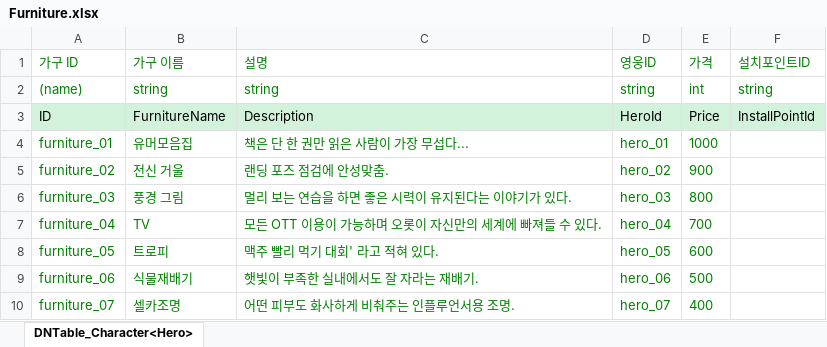
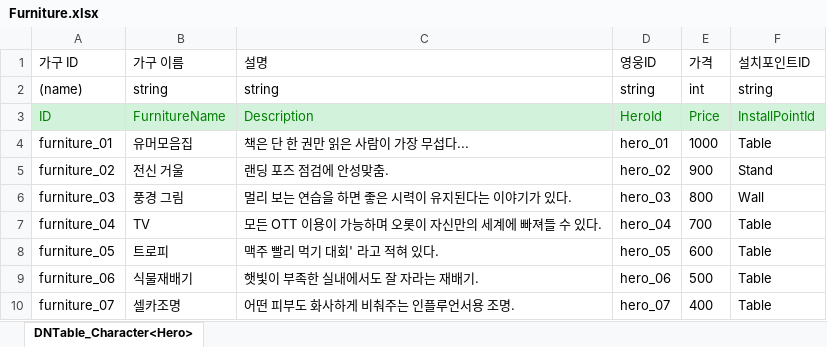
Before and after one commit to OZ-ACE/ACE, an Excel workbook: JsonConverter/ExcelFiles/Furniture.xlsx, sheet DNTable_Character<Hero>, drawn as a sheet; values as stored, in another font and other column widths than the file's, no borders; the diff names each change by its address in the sheet, - before the commit and + after, or states it on an @@ line.

```diff
--- a/JsonConverter/ExcelFiles/Furniture.xlsx (sheet DNTable_Character<Hero>)
+++ b/JsonConverter/ExcelFiles/Furniture.xlsx (sheet DNTable_Character<Hero>)
-A1:F2 text colour: #008000
+A1:F2 text colour: black
-A3:F3 text colour: black
+A3:F3 text colour: #008000
-A4:E10 text colour: #008000
+A4:E10 text colour: black
-F4 (설치포인트ID): (empty)
+F4 (설치포인트ID): Table
-F5 (설치포인트ID): (empty)
+F5 (설치포인트ID): Stand
-F6 (설치포인트ID): (empty)
+F6 (설치포인트ID): Wall
-F7:F10 (설치포인트ID): (empty)
+F7:F10 (설치포인트ID): Table
```
Also changed, not shown: 10 other files.
